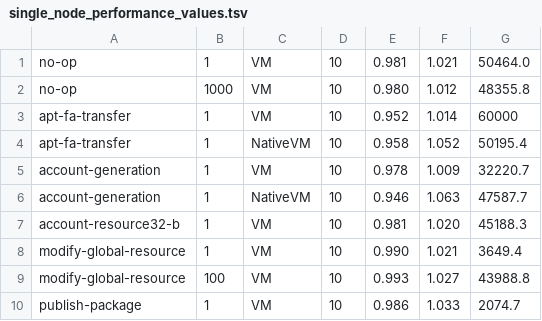
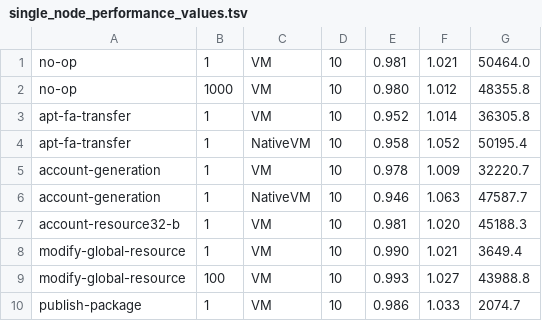
Before and after one commit to sg20180546/aptos-core, a TSV file: testsuite/single_node_performance_values.tsv, drawn as a sheet; only a part is shown.

Commit message:
36305.8

```diff
--- a/testsuite/single_node_performance_values.tsv
+++ b/testsuite/single_node_performance_values.tsv
@@ -2,3 +2,3 @@ no-op	1	VM	10	0.981	1.021	50464.0
 no-op	1000	VM	10	0.980	1.012	48355.8
-apt-fa-transfer	1	VM	10	0.952	1.014	60000
+apt-fa-transfer	1	VM	10	0.952	1.014	36305.8
 apt-fa-transfer	1	NativeVM	10	0.958	1.052	50195.4
```
